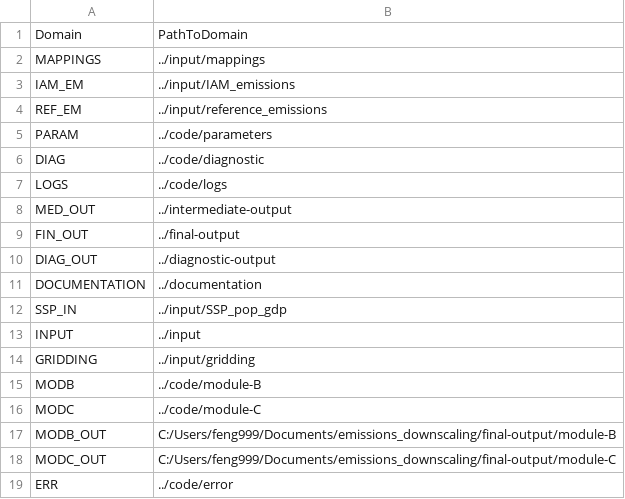
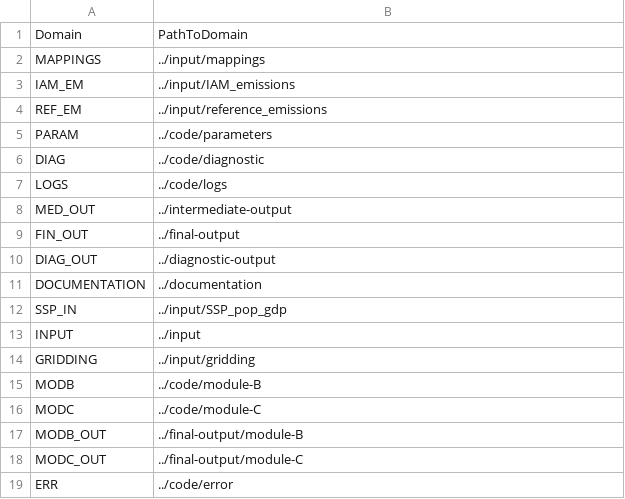
Before and after one commit to iiasa/emissions_downscaling, a CSV file: input/mappings/domainmapping.csv, drawn as a sheet.

```diff
--- a/input/mappings/domainmapping.csv
+++ b/input/mappings/domainmapping.csv
@@ -16,4 +16,4 @@ MODB,../code/module-B
 MODC,../code/module-C
-MODB_OUT,C:/Users/feng999/Documents/emissions_downscaling/final-output/module-B
-MODC_OUT,C:/Users/feng999/Documents/emissions_downscaling/final-output/module-C
+MODB_OUT,../final-output/module-B
+MODC_OUT,../final-output/module-C
 ERR,../code/error
```
Also changed, not shown: 4 other files.
